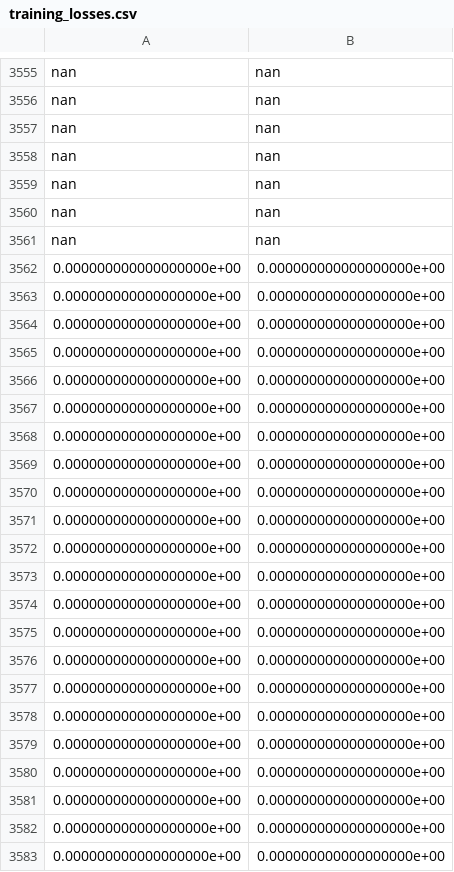
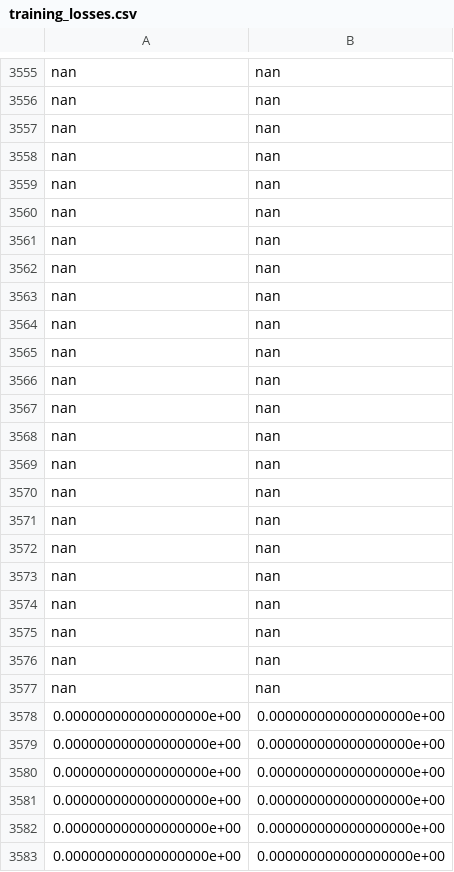
Before and after one commit to leoBravoRain/thesis, a CSV file: work/thesis/experiments/10/seed0/maxClass15k/training_losses.csv, drawn as a sheet; only a part is shown, gaps mark what is left out.

```diff
--- a/work/thesis/experiments/10/seed0/maxClass15k/training_losses.csv
+++ b/work/thesis/experiments/10/seed0/maxClass15k/training_losses.csv
@@ -3561,18 +3561,18 @@ nan,nan
 nan,nan
-0.000000000000000000e+00,0.000000000000000000e+00
-0.000000000000000000e+00,0.000000000000000000e+00
-0.000000000000000000e+00,0.000000000000000000e+00
-0.000000000000000000e+00,0.000000000000000000e+00
-0.000000000000000000e+00,0.000000000000000000e+00
-0.000000000000000000e+00,0.000000000000000000e+00
-0.000000000000000000e+00,0.000000000000000000e+00
-0.000000000000000000e+00,0.000000000000000000e+00
-0.000000000000000000e+00,0.000000000000000000e+00
-0.000000000000000000e+00,0.000000000000000000e+00
-0.000000000000000000e+00,0.000000000000000000e+00
-0.000000000000000000e+00,0.000000000000000000e+00
-0.000000000000000000e+00,0.000000000000000000e+00
-0.000000000000000000e+00,0.000000000000000000e+00
-0.000000000000000000e+00,0.000000000000000000e+00
-0.000000000000000000e+00,0.000000000000000000e+00
+nan,nan
+nan,nan
+nan,nan
+nan,nan
+nan,nan
+nan,nan
+nan,nan
+nan,nan
+nan,nan
+nan,nan
+nan,nan
+nan,nan
+nan,nan
+nan,nan
+nan,nan
+nan,nan
 0.000000000000000000e+00,0.000000000000000000e+00
```
Also changed, not shown: work/thesis/experiments/10/seed0/maxClass15k/f1Scores.csv, 10 other files.
